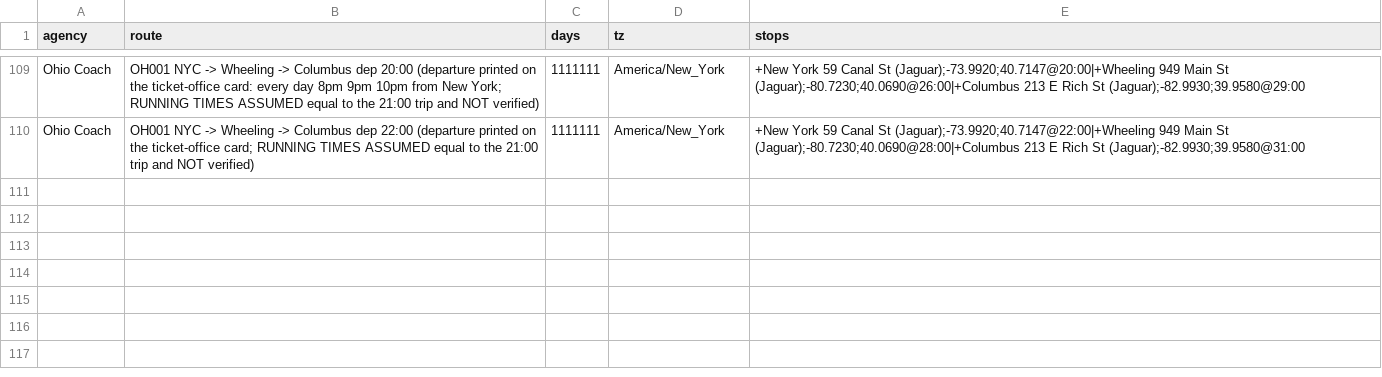
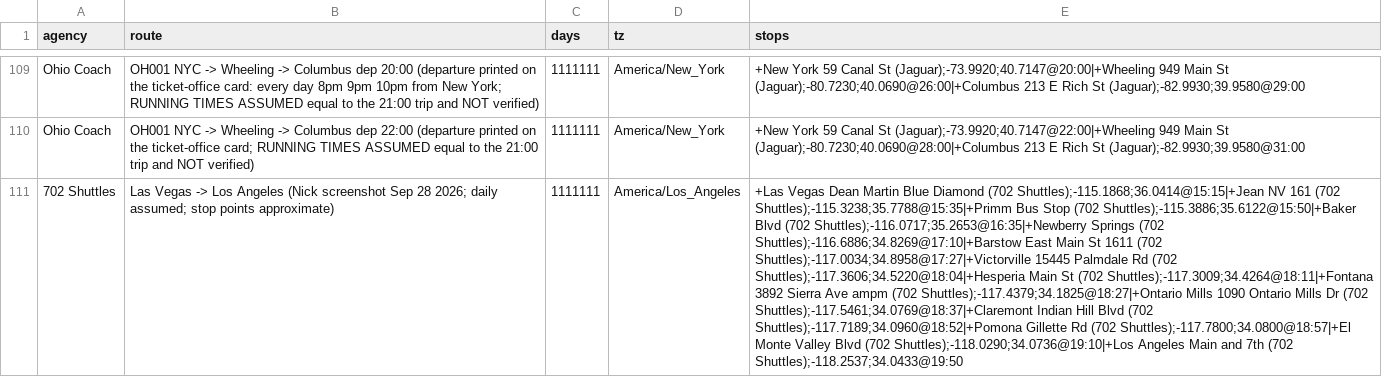
Before and after one commit to nick-pruitt-003/surface-transit-record, a CSV file: data/extra_trips.csv, drawn as a sheet; only a part is shown, gaps mark what is left out; the diff covers the shown part only; the diff names each change by its address in the sheet, - before the commit and + after, or states it on an @@ line.

```diff
--- a/data/extra_trips.csv
+++ b/data/extra_trips.csv
+row 111: 702 Shuttles | Las Vegas -> Los Angeles (Nick screenshot Sep 28 2026; daily assumed; stop points approximate) | 1111111 | America/Los_Angeles | +Las Vegas Dean Martin Blue Diamond (702 Shuttles);-115.1868;36.0414@15:15|+Jean NV 161 (702 Shuttles);-115.3238;35.7788@15:35|+Primm Bus Stop (702 Shuttles);-115.3886;35.6122@15:50|+Baker Blvd (702 Shuttles);-116.0717;35.2653@16:35|+Newberry Springs (702 Shuttles);-116.6886;34.8269@17:10|+Barstow East Main St 1611 (702 Shuttles);-117.0034;34.8958@17:27|+Victorville 15445 Palmdale Rd (702 Shuttles);-117.3606;34.5220@18:04|+Hesperia Main St (702 Shuttles);-117.3009;34.4264@18:11|+Fontana 3892 Sierra Ave ampm (702 Shuttles);-117.4379;34.1825@18:27|+Ontario Mills 1090 Ontario Mills Dr (702 Shuttles);-117.5461;34.0769@18:37|+Claremont Indian Hill Blvd (702 Shuttles);-117.7189;34.0960@18:52|+Pomona Gillette Rd (702 Shuttles);-117.7800;34.0800@18:57|+El Monte Valley Blvd (702 Shuttles);-118.0290;34.0736@19:10|+Los Angeles Main and 7th (702 Shuttles);-118.2537;34.0433@19:50
```
Also changed, not shown: 2 added rows elsewhere in this file, 1 other file.
